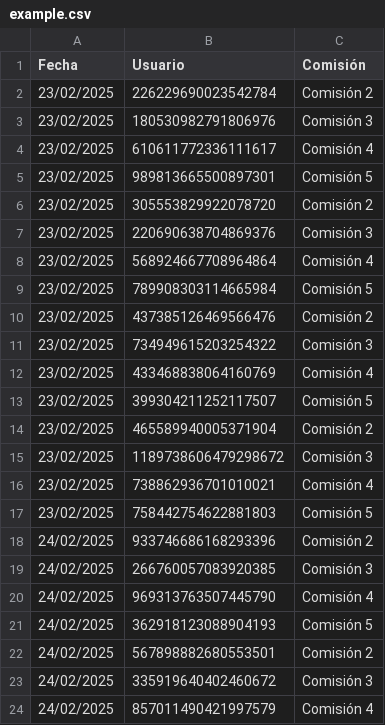
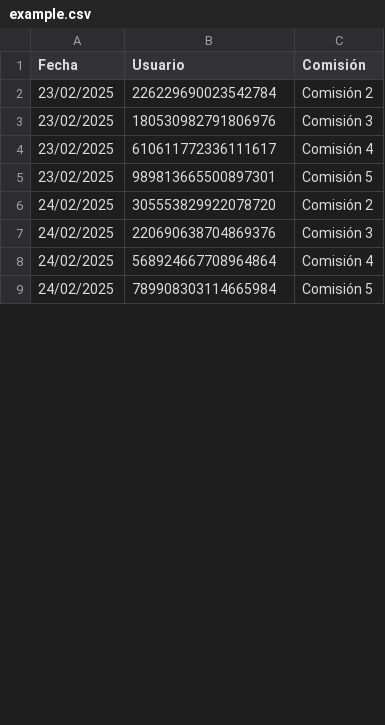
Before and after one commit to femaldo/RinconDataScience, a CSV file: example.csv, drawn as a sheet; only a part is shown; the diff covers the shown part only.

Commit message:
Update example.csv

```diff
--- a/example.csv
+++ b/example.csv
@@ -5,20 +5,5 @@ Fecha,Usuario,Comisión
 23/02/2025,989813665500897301,Comisión 5
-23/02/2025,305553829922078720,Comisión 2
-23/02/2025,220690638704869376,Comisión 3
-23/02/2025,568924667708964864,Comisión 4
-23/02/2025,789908303114665984,Comisión 5
-23/02/2025,437385126469566476,Comisión 2
-23/02/2025,734949615203254322,Comisión 3
-23/02/2025,433468838064160769,Comisión 4
-23/02/2025,399304211252117507,Comisión 5
-23/02/2025,465589940005371904,Comisión 2
-23/02/2025,1189738606479298672,Comisión 3
-23/02/2025,738862936701010021,Comisión 4
-23/02/2025,758442754622881803,Comisión 5
-24/02/2025,933746686168293396,Comisión 2
-24/02/2025,266760057083920385,Comisión 3
-24/02/2025,969313763507445790,Comisión 4
-24/02/2025,362918123088904193,Comisión 5
-24/02/2025,567898882680553501,Comisión 2
-24/02/2025,335919640402460672,Comisión 3
-24/02/2025,857011490421997579,Comisión 4
+24/02/2025,305553829922078720,Comisión 2
+24/02/2025,220690638704869376,Comisión 3
+24/02/2025,568924667708964864,Comisión 4
+24/02/2025,789908303114665984,Comisión 5
```
Also changed, not shown: 17 removed rows and 12 edited cells elsewhere in this file.
